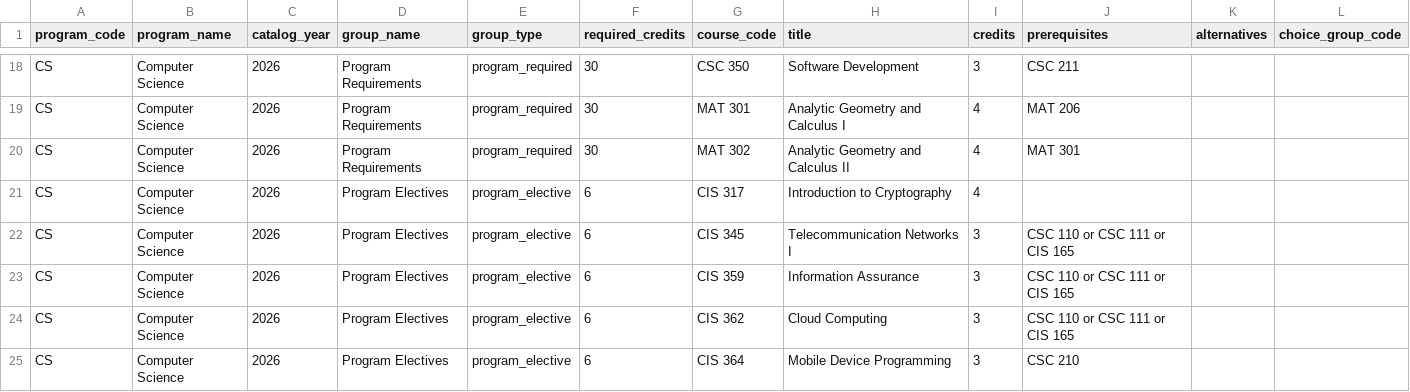
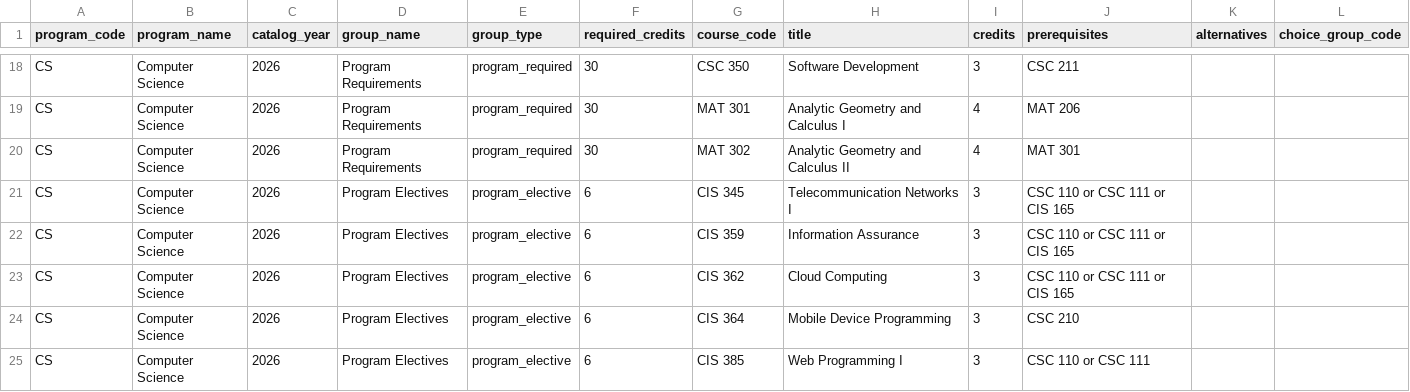
Before and after one commit to dmitrivanov/academic-advisement-system, a CSV file: docs/cs_courses.csv, drawn as a sheet; only a part is shown, gaps mark what is left out; the shorter side is filled out with more unchanged rows.

Commit message:
Add semester planning modes and update CS electives

```diff
--- a/docs/cs_courses.csv
+++ b/docs/cs_courses.csv
@@ -20,3 +20,2 @@ CS,Computer Science,2026,Program Requirements,program_required,30,MAT 301,Analyt
 CS,Computer Science,2026,Program Requirements,program_required,30,MAT 302,Analytic Geometry and Calculus II,4,MAT 301,,
-CS,Computer Science,2026,Program Electives,program_elective,6,CIS 317,Introduction to Cryptography,4,,,
 CS,Computer Science,2026,Program Electives,program_elective,6,CIS 345,Telecommunication Networks I,3,CSC 110 or CSC 111 or CIS 165,,
```
Also changed, not shown: 1 other file.
